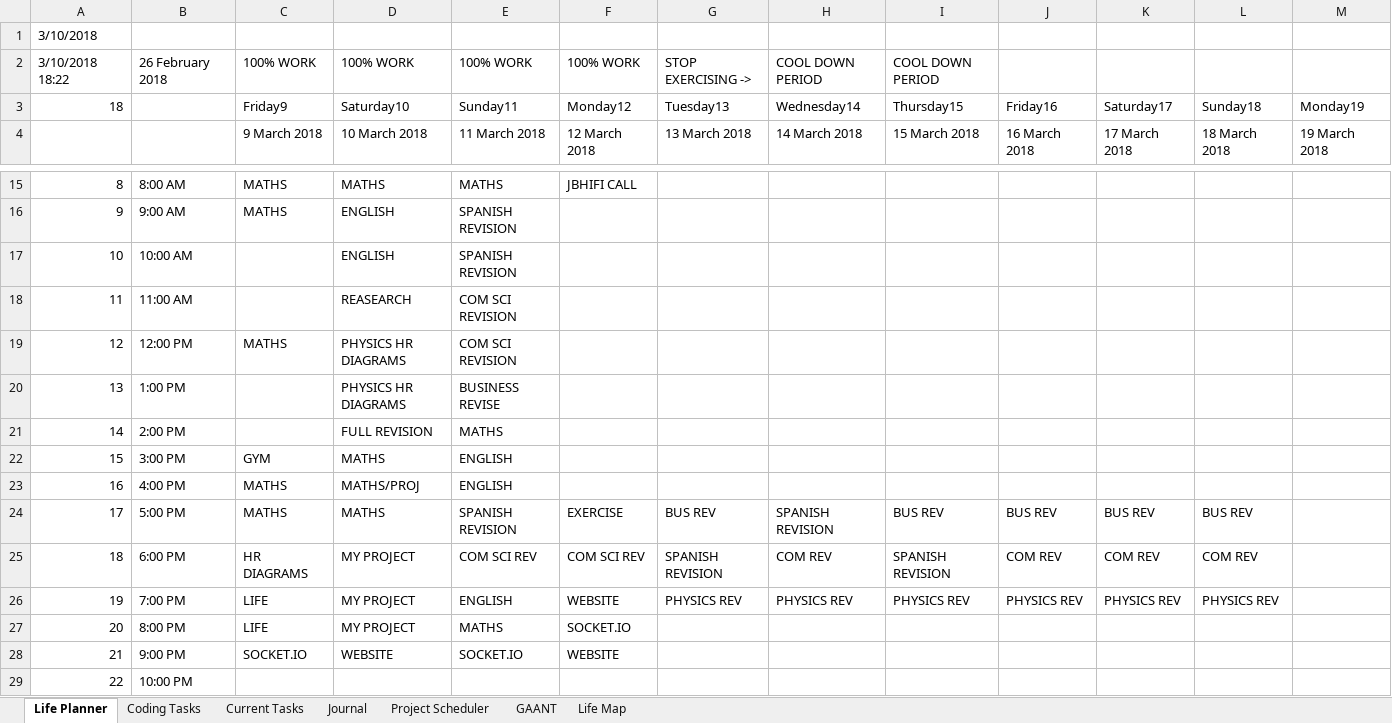
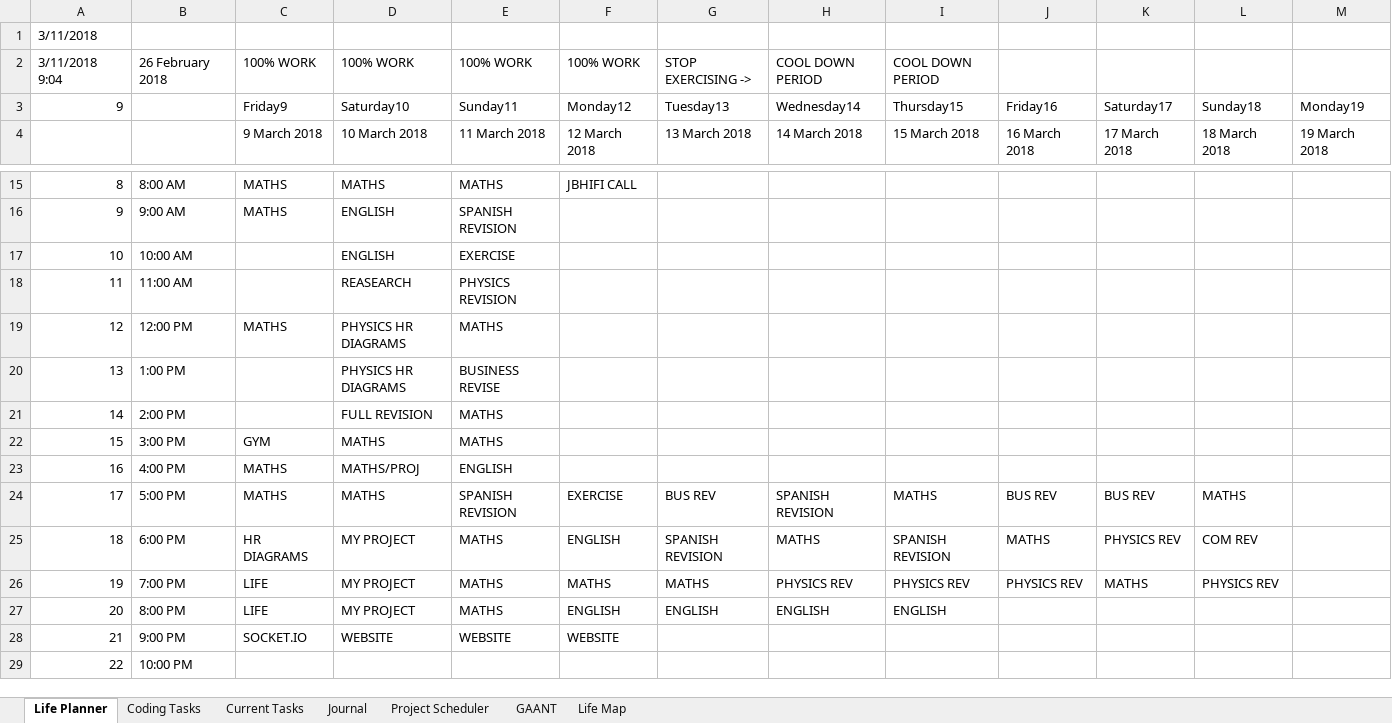
Before and after one commit to AJTech2002/NEFARIOUS, an Excel workbook: Management & Logging/Planning and Management/Nefarious.xlsm, sheet Life Planner, drawn as a sheet; only a part is shown, gaps mark what is left out; values as stored, in another font and other column widths than the file's, no cell formats; conditional formats and table styles not drawn; the diff names each change by its address in the sheet, - before the commit and + after, or states it on an @@ line.

```diff
--- a/Management & Logging/Planning and Management/Nefarious.xlsm (sheet Life Planner)
+++ b/Management & Logging/Planning and Management/Nefarious.xlsm (sheet Life Planner)
-A1: 3/10/2018
+A1: 3/11/2018
-A2: 3/10/2018 18:22
+A2: 3/11/2018 9:04
-A3: 18
+A3: 9
-E17: SPANISH REVISION
+E17: EXERCISE
-E18: COM SCI REVISION
+E18: PHYSICS REVISION
-E19: COM SCI REVISION
+E19: MATHS
-E22: ENGLISH
+E22: MATHS
-I24: BUS REV
+I24: MATHS
-L24: BUS REV
+L24: MATHS
-E25: COM SCI REV
+E25: MATHS
-F25: COM SCI REV
+F25: ENGLISH
-H25: COM REV
+H25: MATHS
-J25: COM REV
+J25: MATHS
-K25: COM REV
+K25: PHYSICS REV
-E26: ENGLISH
+E26: MATHS
-F26: WEBSITE
+F26: MATHS
-G26: PHYSICS REV
+G26: MATHS
-K26: PHYSICS REV
+K26: MATHS
-F27: SOCKET.IO
+F27: ENGLISH
-G27: (empty)
+G27: ENGLISH
-H27: (empty)
+H27: ENGLISH
-I27: (empty)
+I27: ENGLISH
-E28: SOCKET.IO
+E28: WEBSITE
```
Also changed, not shown: sheet GAANT, sheet Project Scheduler, sheet Current Tasks, sheet Life Map, sheet Coding Tasks, sheet Journal, cell formats.
